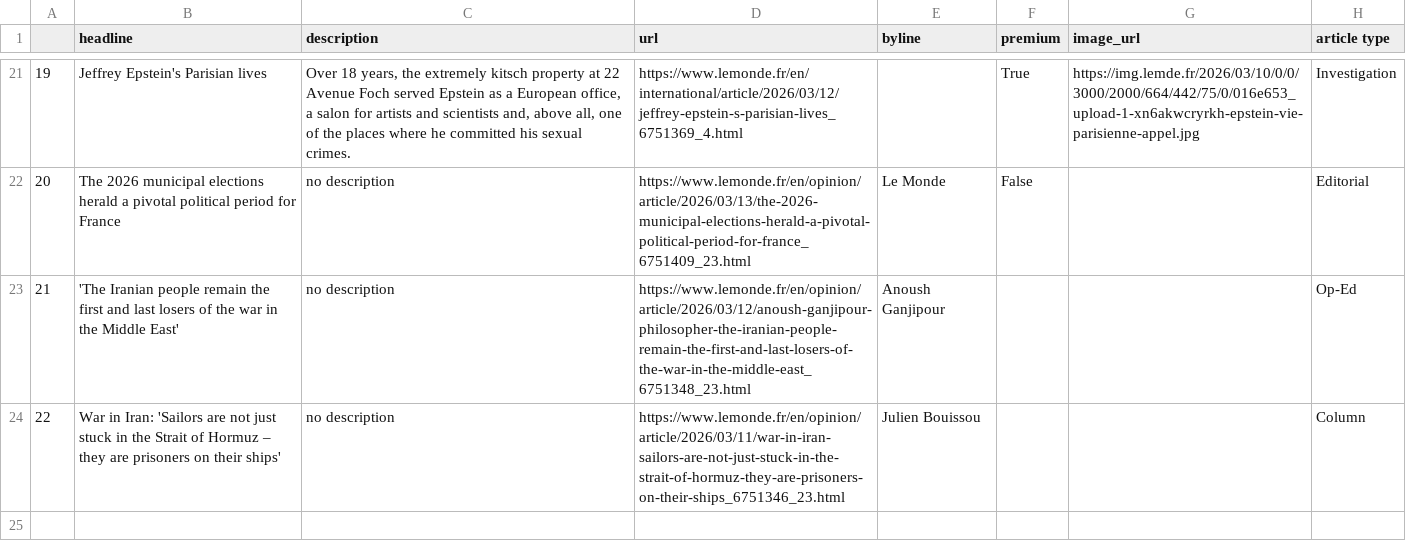
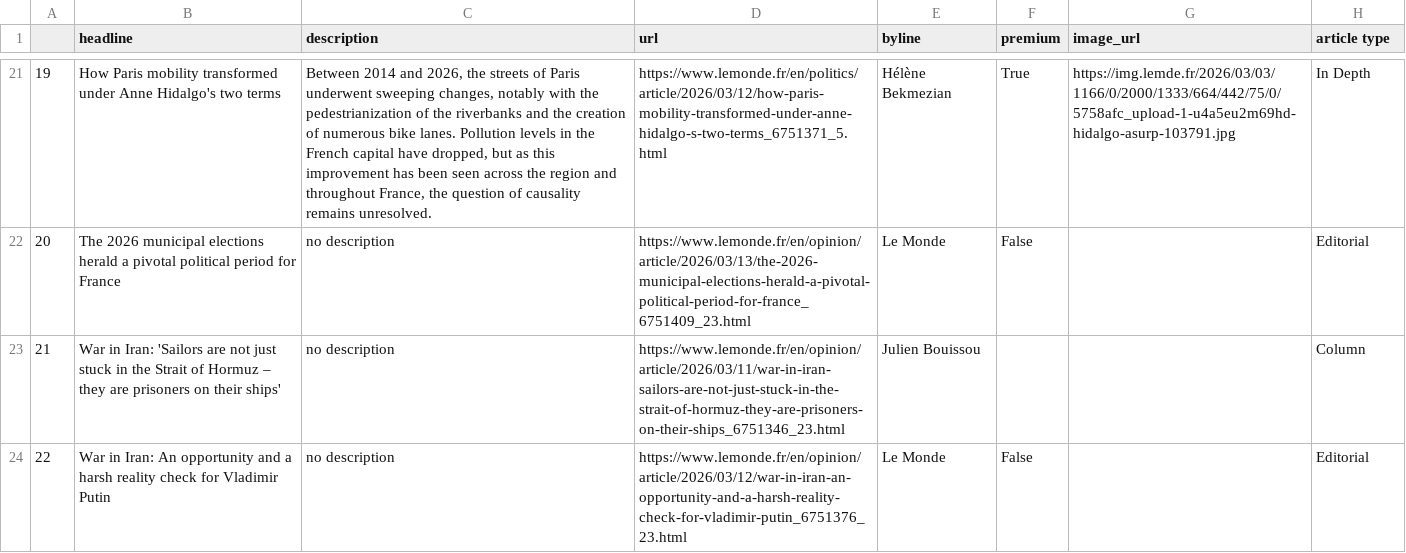
Before and after one commit to helenawittlich/scraping, a CSV file: le_monde.csv, drawn as a sheet; only a part is shown, gaps mark what is left out; the diff covers the shown part only; the diff names each change by its address in the sheet, - before the commit and + after, or states it on an @@ line.

```diff
--- a/le_monde.csv
+++ b/le_monde.csv
-B21 (headline): Jeffrey Epstein's Parisian lives
+B21 (headline): How Paris mobility transformed under Anne Hidalgo's two terms
-C21 (description): Over 18 years, the extremely kitsch property at 22 Avenue Foch served Epstein as a European office, a salon for artists and scientists and, above all, one of the places where he committed his sexual crimes.
+C21 (description): Between 2014 and 2026, the streets of Paris underwent sweeping changes, notably with the pedestrianization of the riverbanks and the creation of numerous bike lanes. Pollution levels in the French capital have dropped, but as this improvement has been seen across the region and throughout France, the question of causality remains unresolved.
-D21 (url): https://www.lemonde.fr/en/international/article/2026/03/12/jeffrey-epstein-s-parisian-lives_6751369_4.html
+D21 (url): https://www.lemonde.fr/en/politics/article/2026/03/12/how-paris-mobility-transformed-under-anne-hidalgo-s-two-terms_6751371_5.html
-E21 (byline): (empty)
+E21 (byline): Hélène Bekmezian
-G21 (image_url): https://img.lemde.fr/2026/03/10/0/0/3000/2000/664/442/75/0/016e653_upload-1-xn6akwcryrkh-epstein-vie-parisienne-appel.jpg
+G21 (image_url): https://img.lemde.fr/2026/03/03/1166/0/2000/1333/664/442/75/0/5758afc_upload-1-u4a5eu2m69hd-hidalgo-asurp-103791.jpg
-H21 (article type): Investigation
+H21 (article type): In Depth
-B23 (headline): 'The Iranian people remain the first and last losers of the war in the Middle East'
+B23 (headline): War in Iran: 'Sailors are not just stuck in the Strait of Hormuz – they are prisoners on their ships'
-D23 (url): https://www.lemonde.fr/en/opinion/article/2026/03/12/anoush-ganjipour-philosopher-the-iranian-people-remain-the-first-and-last-losers-of-the-war-in-the-middle-east_6751348_23.html
+D23 (url): https://www.lemonde.fr/en/opinion/article/2026/03/11/war-in-iran-sailors-are-not-just-stuck-in-the-strait-of-hormuz-they-are-prisoners-on-their-ships_6751346_23.html
-E23 (byline): Anoush Ganjipour
+E23 (byline): Julien Bouissou
-H23 (article type): Op-Ed
+H23 (article type): Column
-B24 (headline): …in Iran: 'Sailors are not just stuck in the Strait of Hormuz – they are prisoners on their ships'
+B24 (headline): …in Iran: An opportunity and a harsh reality check for Vladimir Putin
-D24 (url): https://www.lemonde.fr/en/opinion/article/2026/03/11/war-in-iran-sailors-are-not-just-stuck-in-the-strait-of-hormuz-they-are-prisoners-on-their-ships_6751346_23.html
+D24 (url): https://www.lemonde.fr/en/opinion/article/2026/03/12/war-in-iran-an-opportunity-and-a-harsh-reality-check-for-vladimir-putin_6751376_23.html
-E24 (byline): Julien Bouissou
+E24 (byline): Le Monde
-F24 (premium): (empty)
+F24 (premium): False
-H24 (article type): Column
+H24 (article type): Editorial
```
Also changed, not shown: 58 edited cells elsewhere in this file.
